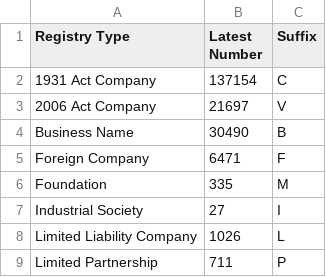
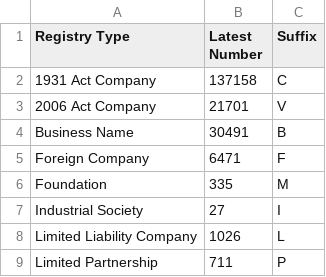
Before and after one commit to dankarran/isleofman-opendata, a CSV file: data/gov.im/companies/outputs/registries.csv, drawn as a sheet.

```diff
--- a/data/gov.im/companies/outputs/registries.csv
+++ b/data/gov.im/companies/outputs/registries.csv
@@ -1,5 +1,5 @@
 "Registry Type","Latest Number","Suffix"
-"1931 Act Company","137154","C"
-"2006 Act Company","21697","V"
-"Business Name","30490","B"
+"1931 Act Company","137158","C"
+"2006 Act Company","21701","V"
+"Business Name","30491","B"
 "Foreign Company","6471","F"
```
Also changed, not shown: data/gov.im/companies/sources/search/names/CORP.csv, data/gov.im/companies/sources/search/names/FOUNDATION.csv, 10 other files.
